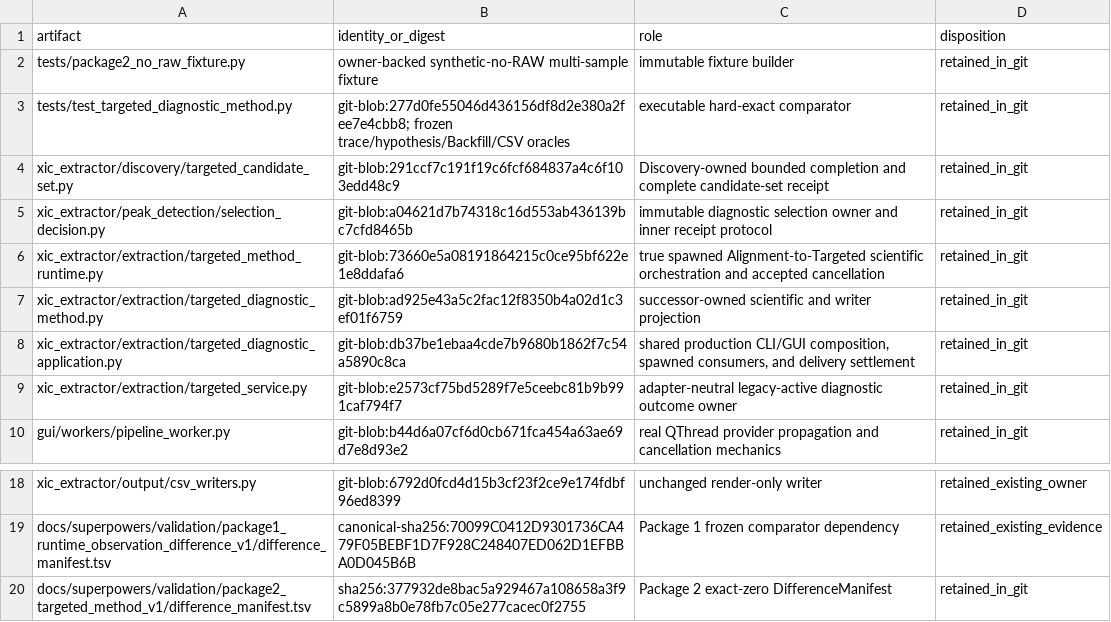
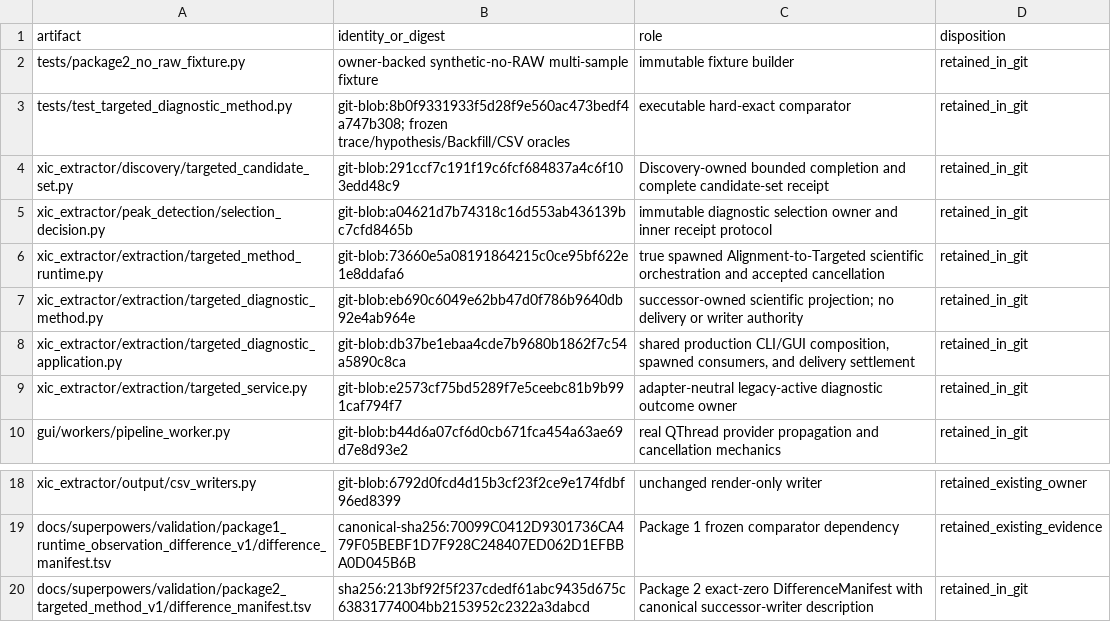
Before and after one commit to bosschen0429/XIC_Extractor, a TSV file: docs/superpowers/validation/package2_targeted_method_v1/artifact_inventory.tsv, drawn as a sheet; only a part is shown, gaps mark what is left out.

Commit message:
fix: remove duplicate targeted delivery path

```diff
--- a/docs/superpowers/validation/package2_targeted_method_v1/artifact_inventory.tsv
+++ b/docs/superpowers/validation/package2_targeted_method_v1/artifact_inventory.tsv
@@ -2,3 +2,3 @@ artifact	identity_or_digest	role	disposition
 tests/package2_no_raw_fixture.py	owner-backed synthetic-no-RAW multi-sample fixture	immutable fixture builder	retained_in_git
-tests/test_targeted_diagnostic_method.py	git-blob:277d0fe55046d436156df8d2e380a2fee7e4cbb8; frozen trace/hypothesis/Backfill/CSV oracles	executable hard-exact comparator	retained_in_git
+tests/test_targeted_diagnostic_method.py	git-blob:8b0f9331933f5d28f9e560ac473bedf4a747b308; frozen trace/hypothesis/Backfill/CSV oracles	executable hard-exact comparator	retained_in_git
 xic_extractor/discovery/targeted_candidate_set.py	git-blob:291ccf7c191f19c6fcf684837a4c6f103edd48c9	Discovery-owned bounded completion and complete candidate-set receipt	retained_in_git
@@ -6,3 +6,3 @@ xic_extractor/peak_detection/selection_decision.py	git-blob:a04621d7b74318c16d55
 xic_extractor/extraction/targeted_method_runtime.py	git-blob:73660e5a08191864215c0ce95bf622e1e8ddafa6	true spawned Alignment-to-Targeted scientific orchestration and accepted cancellation	retained_in_git
-xic_extractor/extraction/targeted_diagnostic_method.py	git-blob:ad925e43a5c2fac12f8350b4a02d1c3ef01f6759	successor-owned scientific and writer projection	retained_in_git
+xic_extractor/extraction/targeted_diagnostic_method.py	git-blob:eb690c6049e62bb47d0f786b9640db92e4ab964e	successor-owned scientific projection; no delivery or writer authority	retained_in_git
 xic_extractor/extraction/targeted_diagnostic_application.py	git-blob:db37be1ebaa4cde7b9680b1862f7c54a5890c8ca	shared production CLI/GUI composition, spawned consumers, and delivery settlement	retained_in_git
@@ -19,2 +19,2 @@ xic_extractor/output/csv_writers.py	git-blob:6792d0fcd4d15b3cf23f2ce9e174fdbf96e
 docs/superpowers/validation/package1_runtime_observation_difference_v1/difference_manifest.tsv	canonical-sha256:70099C0412D9301736CA479F05BEBF1D7F928C248407ED062D1EFBBA0D045B6B	Package 1 frozen comparator dependency	retained_existing_evidence
-docs/superpowers/validation/package2_targeted_method_v1/difference_manifest.tsv	sha256:377932de8bac5a929467a108658a3f9c5899a8b0e78fb7c05e277cacec0f2755	Package 2 exact-zero DifferenceManifest	retained_in_git
+docs/superpowers/validation/package2_targeted_method_v1/difference_manifest.tsv	sha256:213bf92f5f237cdedf61abc9435d675c63831774004bb2153952c2322a3dabcd	Package 2 exact-zero DifferenceManifest with canonical successor-writer description	retained_in_git
```
Also changed, not shown: docs/superpowers/validation/ARTIFACT_INVENTORY.tsv, docs/superpowers/validation/package2_targeted_method_v1/difference_manifest.tsv, 4 other files.
